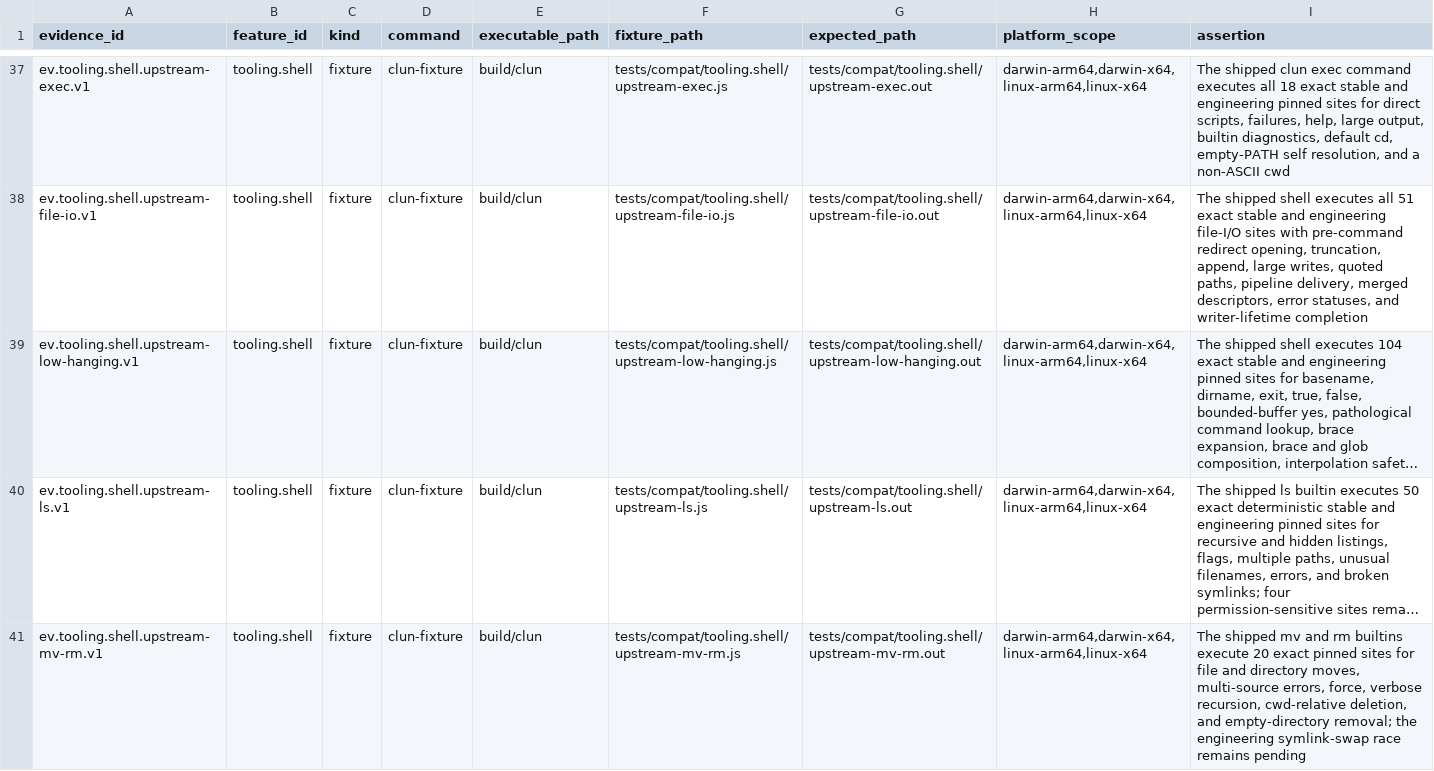
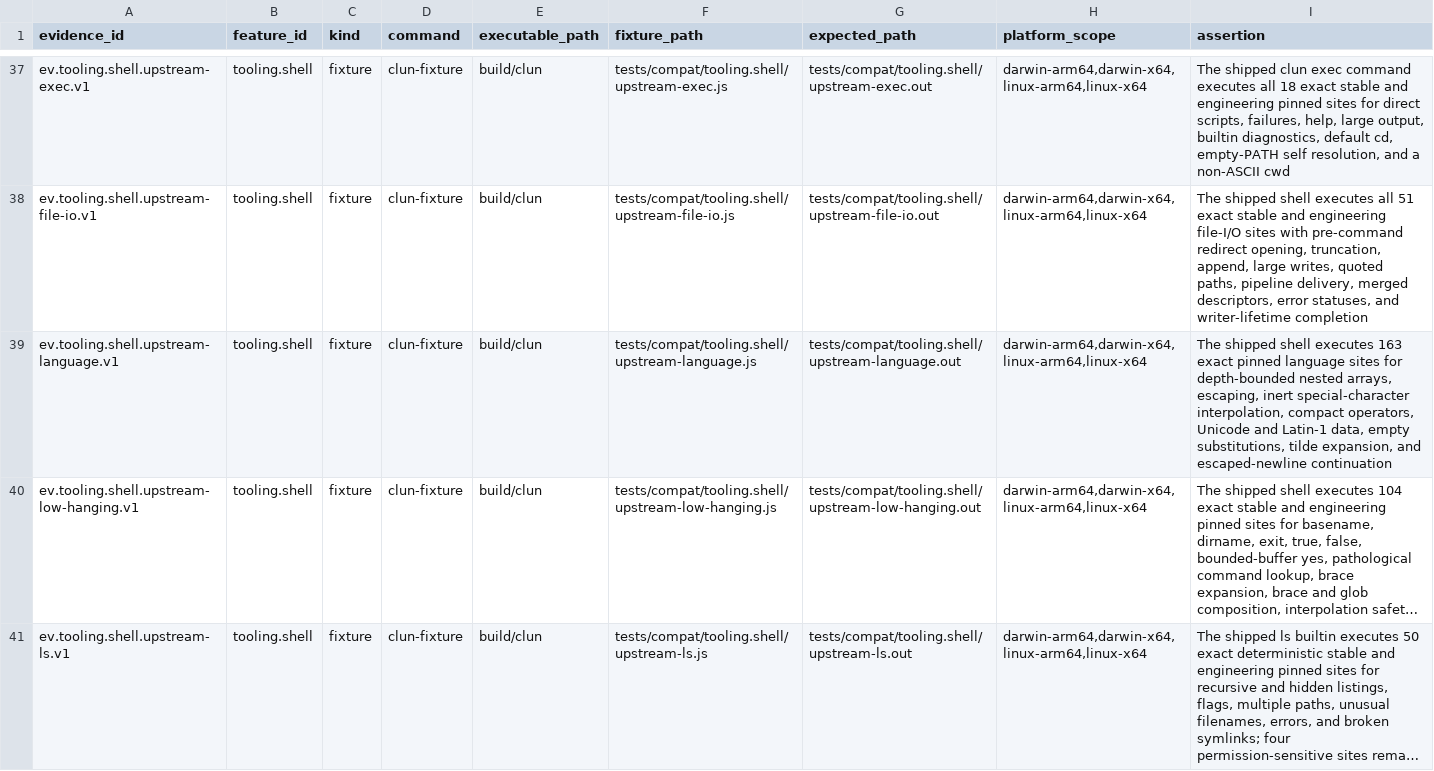
Before and after one commit to theesfeld/clun, a TSV file: compat/evidence.tsv, drawn as a sheet; only a part is shown, gaps mark what is left out; the shorter side is filled out with more unchanged rows; long unchanged cells end in …; the diff names each change by its address in the sheet, - before the commit and + after, or states it on an @@ line.

Commit message:
feat(shell): close broad language corpus

```diff
--- a/compat/evidence.tsv
+++ b/compat/evidence.tsv
+row 39: ev.tooling.shell.upstream-language.v1 | tooling.shell | fixture | clun-fixture | build/clun | tests/compat/tooling.shell/upstream-language.js | tests/compat/tooling.shell/upstream-language.out | darwin-arm64,darwin-x64,linux-arm64,linux-x64 | The shipped shell executes 163 exact pinned language sites for depth-bounded nested arrays, escaping, inert special-character interpolation, compact operators, Unicode and Latin-1 data, empty substitutions, tilde expansion, and escaped-newline continuation
```
Also changed, not shown: compat/features.tsv, 11 other files.
